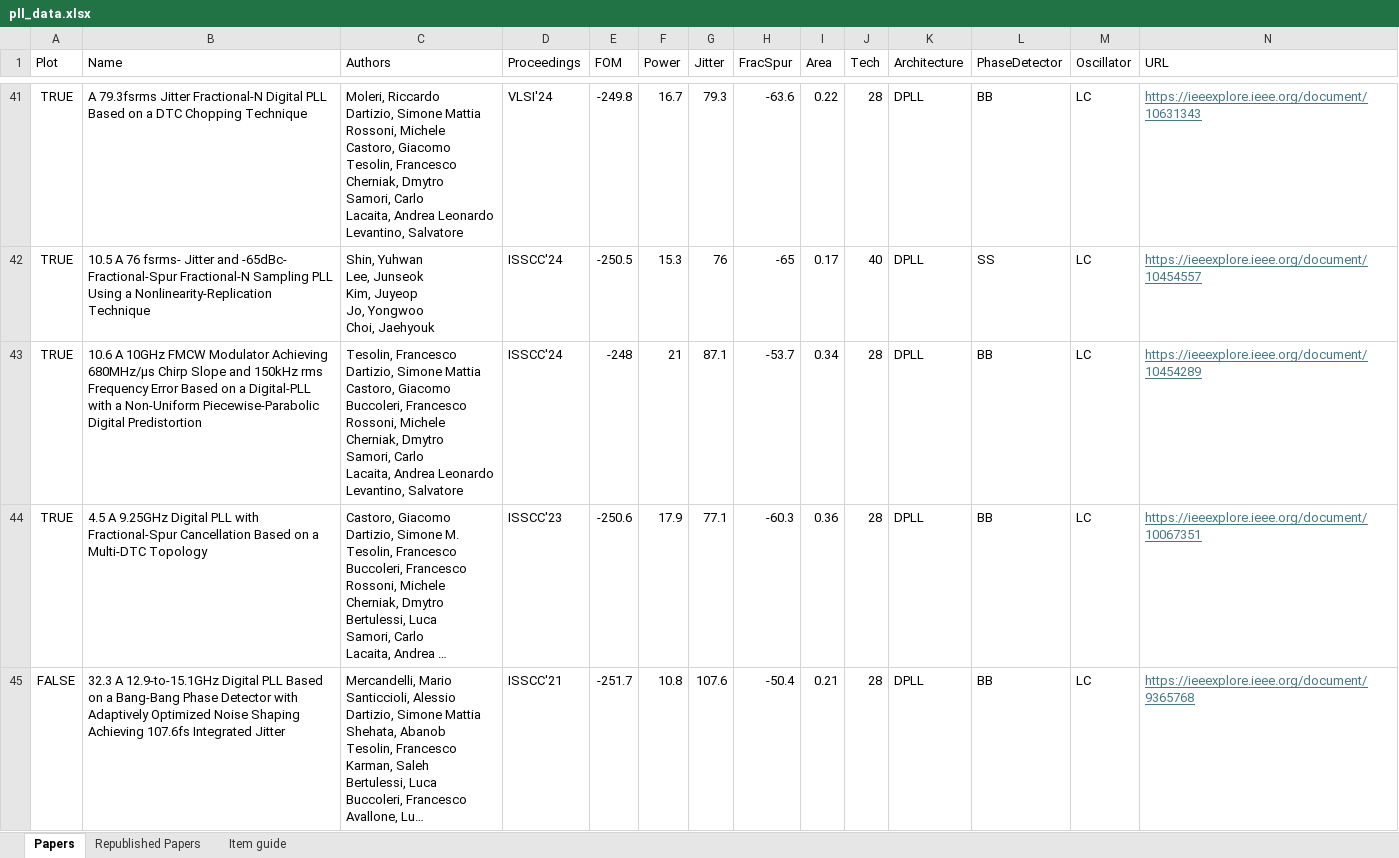
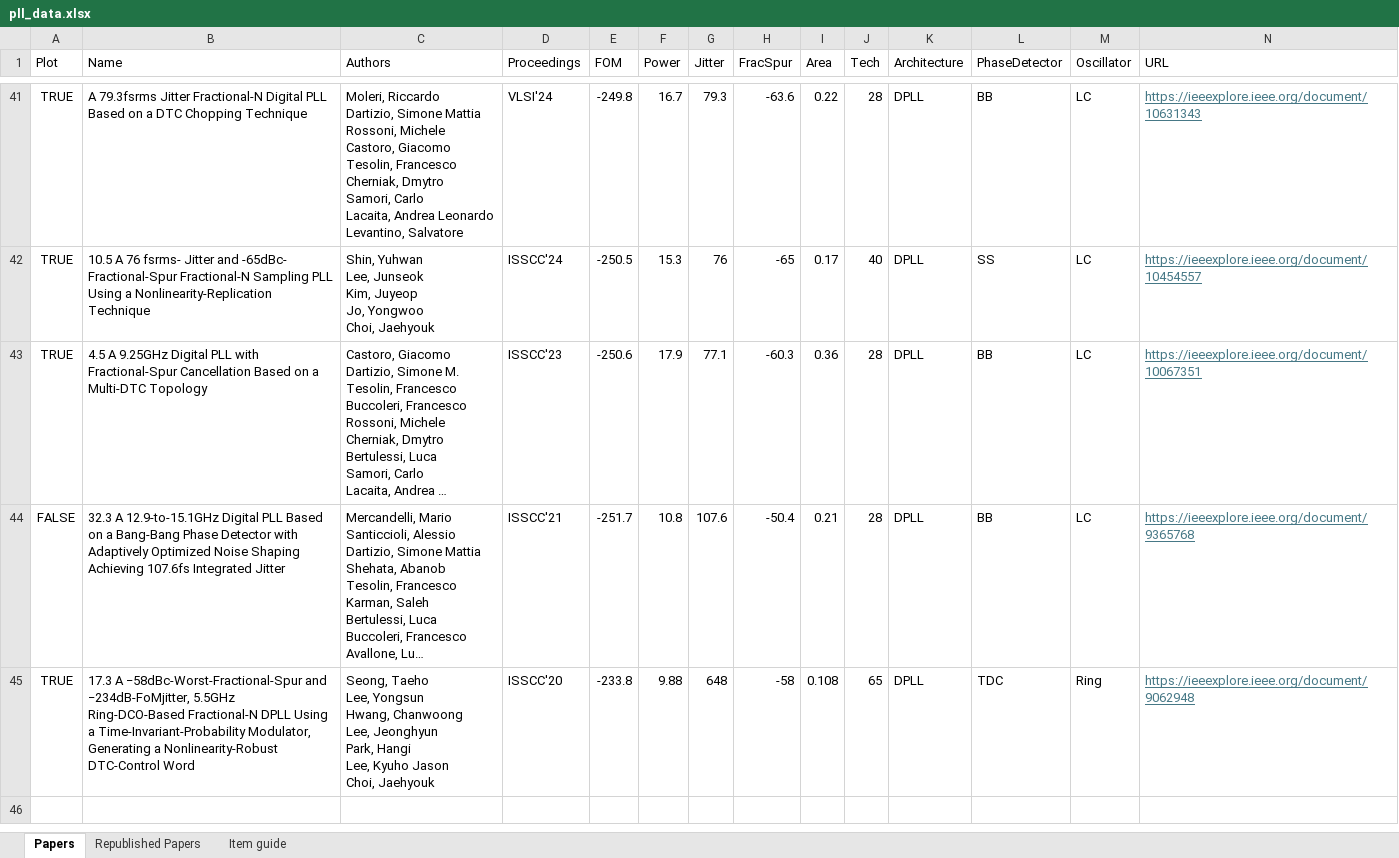
Before and after one commit to Parhamdada/PLL_survey, an Excel workbook: pll_data.xlsx, sheet Papers, drawn as a sheet; only a part is shown, gaps mark what is left out; the shorter side is filled out with more unchanged rows; long unchanged cells end in …; values as stored, in another font and other column widths than the file's, no borders; rows hold the shown columns only; ↵ is a line break in a cell; the diff names each change by its address in the sheet, - before the commit and + after, or states it on an @@ line.

```diff
--- a/pll_data.xlsx (sheet Papers)
+++ b/pll_data.xlsx (sheet Papers)
-row 43: TRUE | 10.6 A 10GHz FMCW Modulator Achieving 680MHz/μs Chirp Slope and 150kHz rms Frequency Error Based on a Digital-PLL with a Non-Uniform Piecewise-Parabolic Digital Predistortion | Tesolin, Francesco ↵ Dartizio, Simone Mattia ↵ Castoro, Giacomo ↵ Buccoleri, Francesco ↵ Rossoni, Michele ↵ Cherniak, Dmytro ↵ Samori, Carlo ↵ Lacaita, Andrea Leonardo ↵ Levantino, Salvatore | ISSCC'24 | -248 | 21 | 87.1 | -53.7 | 0.34 | 28 | DPLL | BB | LC | https://ieeexplore.ieee.org/document/10454289
```
Also changed, not shown: sheet Republished Papers.
